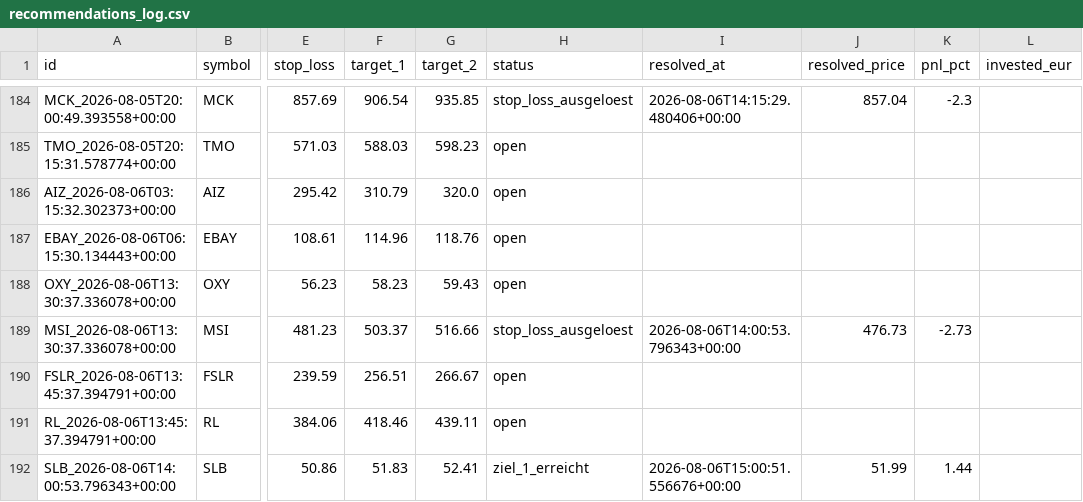
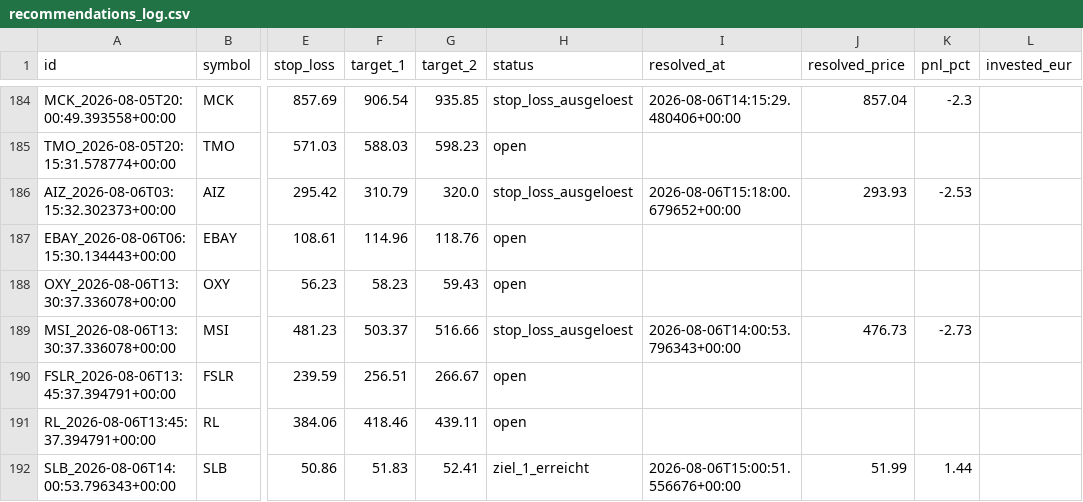
Before and after one commit to luiswolny-dot/Trading-Gehirn, a CSV file: data/recommendations_log.csv, drawn as a sheet; only a part is shown, gaps mark what is left out; the diff names each change by its address in the sheet, - before the commit and + after, or states it on an @@ line.

```diff
--- a/data/recommendations_log.csv
+++ b/data/recommendations_log.csv
-H186 (status): open
+H186 (status): stop_loss_ausgeloest
-I186 (resolved_at): (empty)
+I186 (resolved_at): 2026-08-06T15:18:00.679652+00:00
-J186 (resolved_price): (empty)
+J186 (resolved_price): 293.93
-K186 (pnl_pct): (empty)
+K186 (pnl_pct): -2.53
```
Also changed, not shown: 36 other files.
